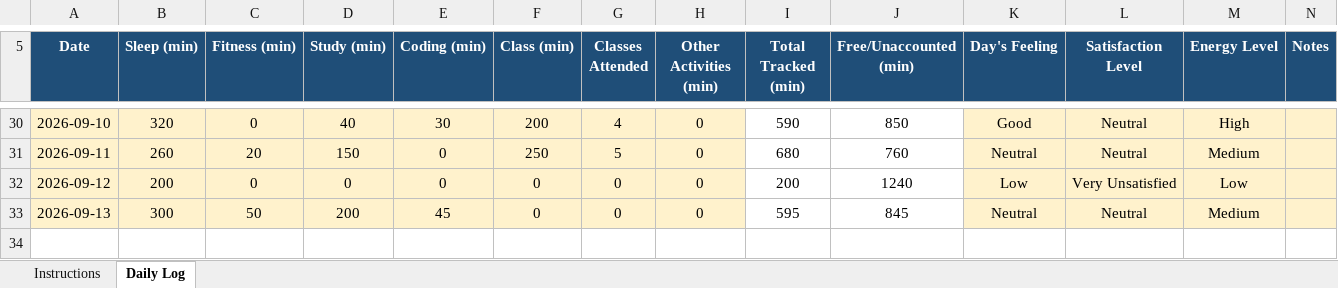
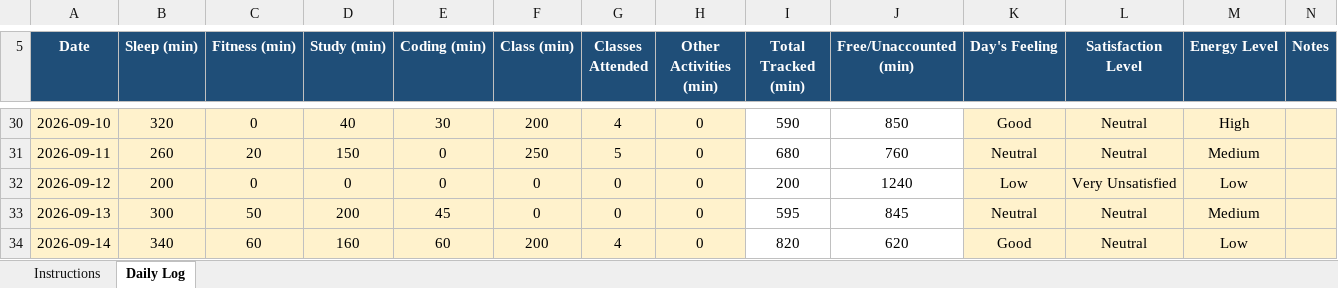
Before and after one commit to AkhilThakur008/CAP776, an Excel workbook: 12600516.xlsx, sheet Daily Log, drawn as a sheet; only a part is shown, gaps mark what is left out; values as stored, in another font and other column widths than the file's, no borders; conditional formats not drawn; the diff names each change by its address in the sheet, - before the commit and + after, or states it on an @@ line.

Commit message:
14-09-2026

```diff
--- a/12600516.xlsx (sheet Daily Log)
+++ b/12600516.xlsx (sheet Daily Log)
+row 34: 2026-09-14 | 340 | 60 | 160 | 60 | 200 | 4 | 0 | 820 | 620 | Good | Neutral | Low
```
